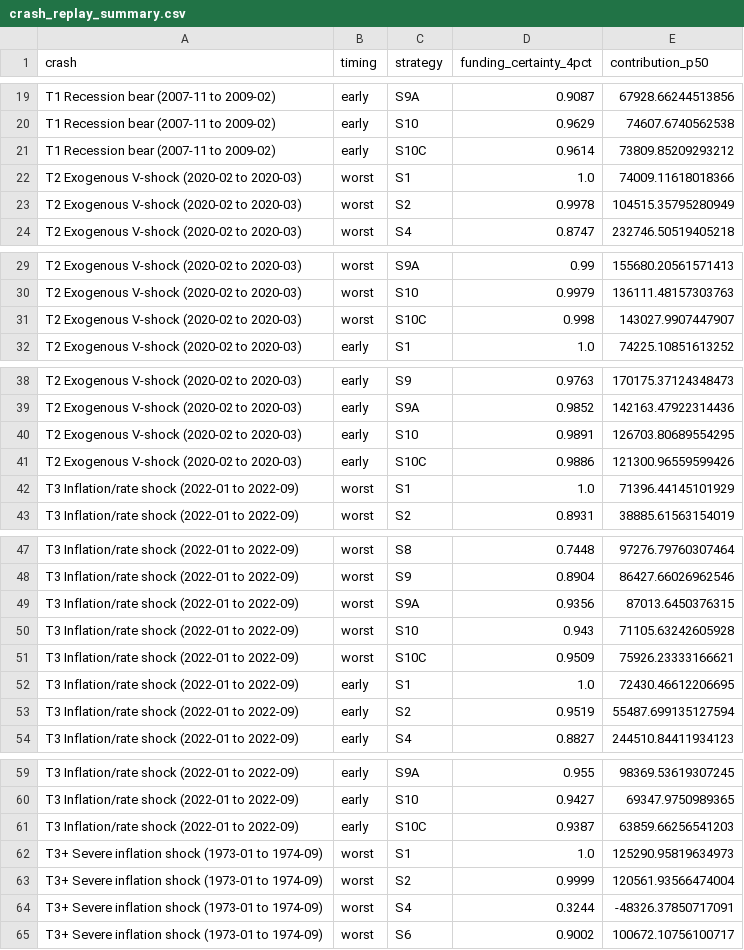
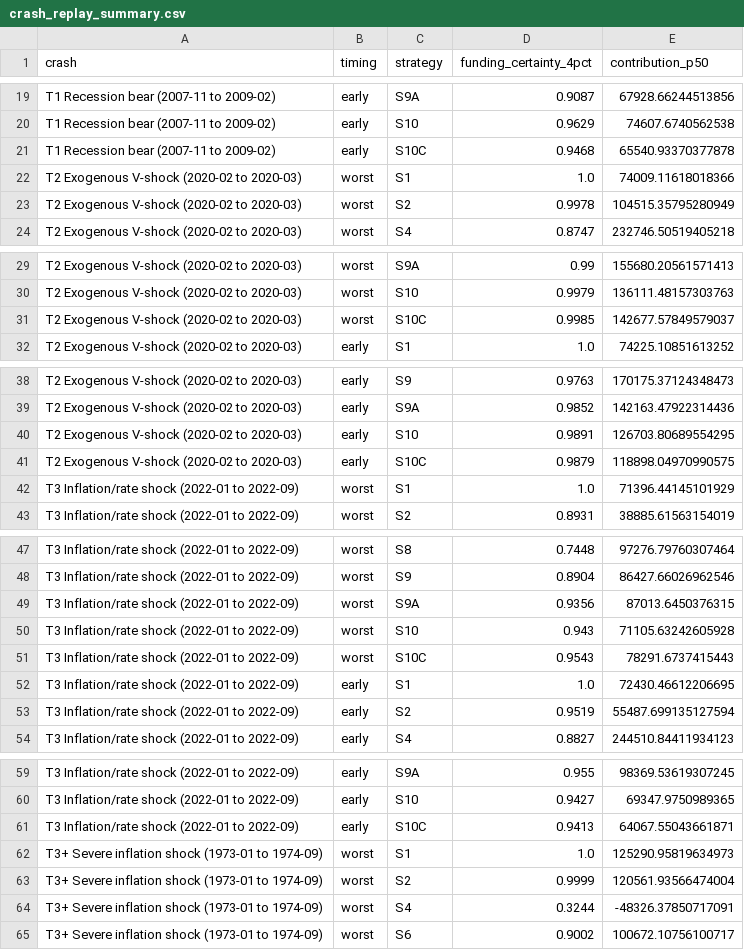
Before and after one commit to Saisravankarthick/Poisson-Crash-Model, a CSV file: results/tables/crash_replay_summary.csv, drawn as a sheet; only a part is shown, gaps mark what is left out; the diff covers the shown part only.

```diff
--- a/results/tables/crash_replay_summary.csv
+++ b/results/tables/crash_replay_summary.csv
@@ -20,3 +20,3 @@ T1 Recession bear (2007-11 to 2009-02),early,S9A,0.9087,67928.66244513856
 T1 Recession bear (2007-11 to 2009-02),early,S10,0.9629,74607.6740562538
-T1 Recession bear (2007-11 to 2009-02),early,S10C,0.9614,73809.85209293212
+T1 Recession bear (2007-11 to 2009-02),early,S10C,0.9468,65540.93370377878
 T2 Exogenous V-shock (2020-02 to 2020-03),worst,S1,1.0,74009.11618018366
@@ -30,3 +30,3 @@ T2 Exogenous V-shock (2020-02 to 2020-03),worst,S9A,0.99,155680.20561571413
 T2 Exogenous V-shock (2020-02 to 2020-03),worst,S10,0.9979,136111.48157303763
-T2 Exogenous V-shock (2020-02 to 2020-03),worst,S10C,0.998,143027.9907447907
+T2 Exogenous V-shock (2020-02 to 2020-03),worst,S10C,0.9985,142677.57849579037
 T2 Exogenous V-shock (2020-02 to 2020-03),early,S1,1.0,74225.10851613252
@@ -40,3 +40,3 @@ T2 Exogenous V-shock (2020-02 to 2020-03),early,S9A,0.9852,142163.47922314436
 T2 Exogenous V-shock (2020-02 to 2020-03),early,S10,0.9891,126703.80689554295
-T2 Exogenous V-shock (2020-02 to 2020-03),early,S10C,0.9886,121300.96559599426
+T2 Exogenous V-shock (2020-02 to 2020-03),early,S10C,0.9879,118898.04970990575
 T3 Inflation/rate shock (2022-01 to 2022-09),worst,S1,1.0,71396.44145101929
@@ -50,3 +50,3 @@ T3 Inflation/rate shock (2022-01 to 2022-09),worst,S9A,0.9356,87013.6450376315
 T3 Inflation/rate shock (2022-01 to 2022-09),worst,S10,0.943,71105.63242605928
-T3 Inflation/rate shock (2022-01 to 2022-09),worst,S10C,0.9509,75926.23333166621
+T3 Inflation/rate shock (2022-01 to 2022-09),worst,S10C,0.9543,78291.6737415443
 T3 Inflation/rate shock (2022-01 to 2022-09),early,S1,1.0,72430.46612206695
@@ -60,3 +60,3 @@ T3 Inflation/rate shock (2022-01 to 2022-09),early,S9A,0.955,98369.53619307245
 T3 Inflation/rate shock (2022-01 to 2022-09),early,S10,0.9427,69347.9750989365
-T3 Inflation/rate shock (2022-01 to 2022-09),early,S10C,0.9387,63859.66256541203
+T3 Inflation/rate shock (2022-01 to 2022-09),early,S10C,0.9413,64067.55043661871
 T3+ Severe inflation shock (1973-01 to 1974-09),worst,S1,1.0,125290.95819634973
```
Also changed, not shown: 11 edited cells elsewhere in this file, results/tables/crash_impact_by_strategy.csv, results/tables/paired_tests.csv, 32 other files.
